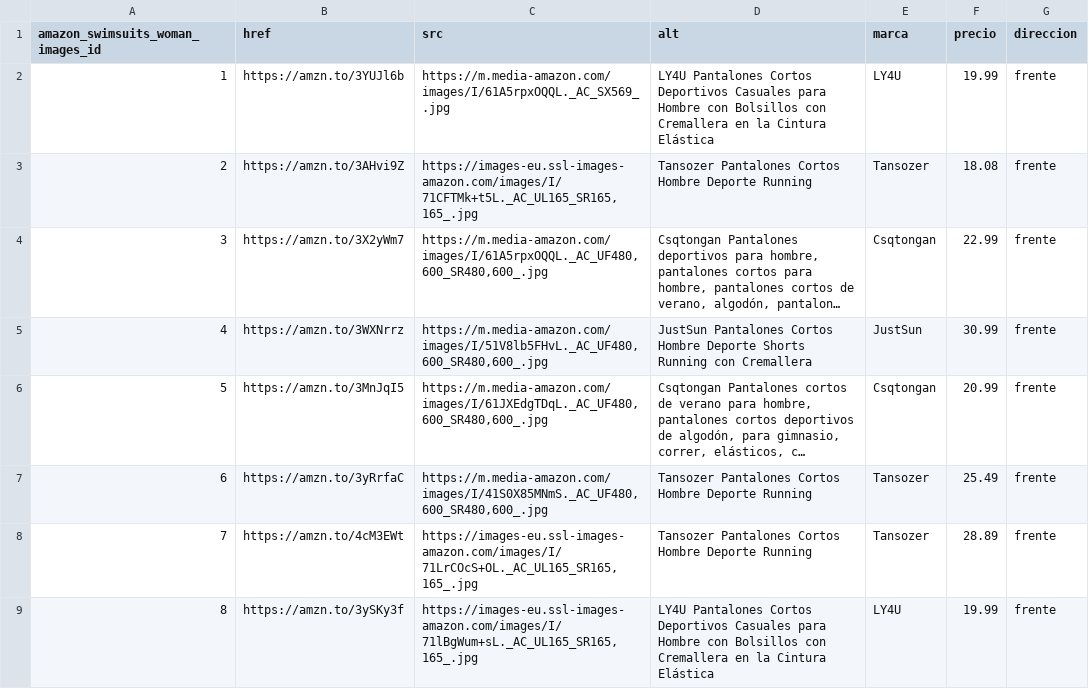
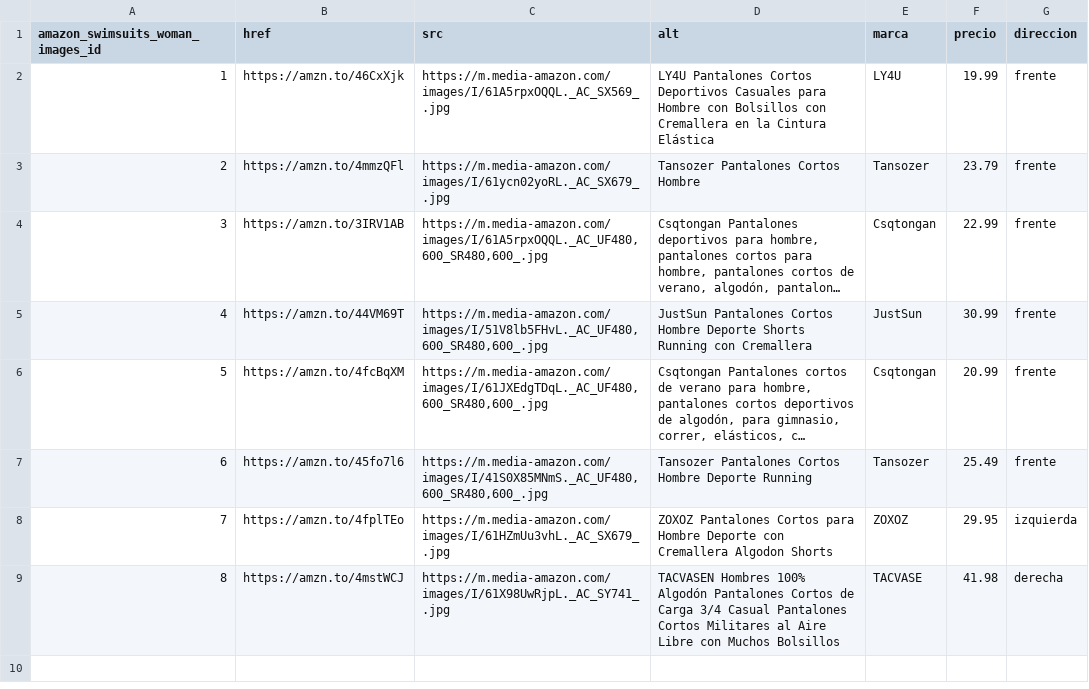
Before and after one commit to luxen4/Blog_Playas2024, a CSV file: bloques/estructura/sections_generico/csv_publicidad_amazon/amazon_shorts_images.csv, drawn as a sheet; long unchanged cells end in …; the diff names each change by its address in the sheet, - before the commit and + after, or states it on an @@ line.

```diff
--- a/bloques/estructura/sections_generico/csv_publicidad_amazon/amazon_shorts_images.csv
+++ b/bloques/estructura/sections_generico/csv_publicidad_amazon/amazon_shorts_images.csv
-B2 (href): https://amzn.to/3YUJl6b
+B2 (href): https://amzn.to/46CxXjk
-B3 (href): https://amzn.to/3AHvi9Z
+B3 (href): https://amzn.to/4mmzQFl
-C3 (src): https://images-eu.ssl-images-amazon.com/images/I/71CFTMk+t5L._AC_UL165_SR165,165_.jpg
+C3 (src): https://m.media-amazon.com/images/I/61ycn02yoRL._AC_SX679_.jpg
-D3 (alt): Tansozer Pantalones Cortos Hombre Deporte Running
+D3 (alt): Tansozer Pantalones Cortos Hombre
-F3 (precio): 18.08
+F3 (precio): 23.79
-B4 (href): https://amzn.to/3X2yWm7
+B4 (href): https://amzn.to/3IRV1AB
-B5 (href): https://amzn.to/3WXNrrz
+B5 (href): https://amzn.to/44VM69T
-B6 (href): https://amzn.to/3MnJqI5
+B6 (href): https://amzn.to/4fcBqXM
-B7 (href): https://amzn.to/3yRrfaC
+B7 (href): https://amzn.to/45fo7l6
-B8 (href): https://amzn.to/4cM3EWt
+B8 (href): https://amzn.to/4fplTEo
-C8 (src): https://images-eu.ssl-images-amazon.com/images/I/71LrCOcS+OL._AC_UL165_SR165,165_.jpg
+C8 (src): https://m.media-amazon.com/images/I/61HZmUu3vhL._AC_SX679_.jpg
-D8 (alt): Tansozer Pantalones Cortos Hombre Deporte Running
+D8 (alt): ZOXOZ Pantalones Cortos para Hombre Deporte con Cremallera Algodon Shorts
-E8 (marca): Tansozer
+E8 (marca): ZOXOZ
-F8 (precio): 28.89
+F8 (precio): 29.95
-G8 (direccion): frente
+G8 (direccion): izquierda
-B9 (href): https://amzn.to/3ySKy3f
+B9 (href): https://amzn.to/4mstWCJ
-C9 (src): https://images-eu.ssl-images-amazon.com/images/I/71lBgWum+sL._AC_UL165_SR165,165_.jpg
+C9 (src): https://m.media-amazon.com/images/I/61X98UwRjpL._AC_SY741_.jpg
-D9 (alt): LY4U Pantalones Cortos Deportivos Casuales para Hombre con Bolsillos con Cremallera en la Cintura Elástica
+D9 (alt): TACVASEN Hombres 100% Algodón Pantalones Cortos de Carga 3/4 Casual Pantalones Cortos Militares al Aire Libre con Muchos Bolsillos
-E9 (marca): LY4U
+E9 (marca): TACVASE
-F9 (precio): 19.99
+F9 (precio): 41.98
-G9 (direccion): frente
+G9 (direccion): derecha
```
Also changed, not shown: bloques/estructura/sections_generico/csv_publicidad_amazon/amazon_sports_shirts_images.csv, 1 other file.
